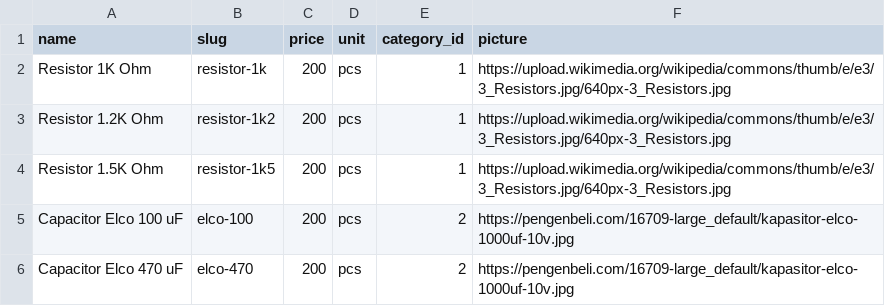
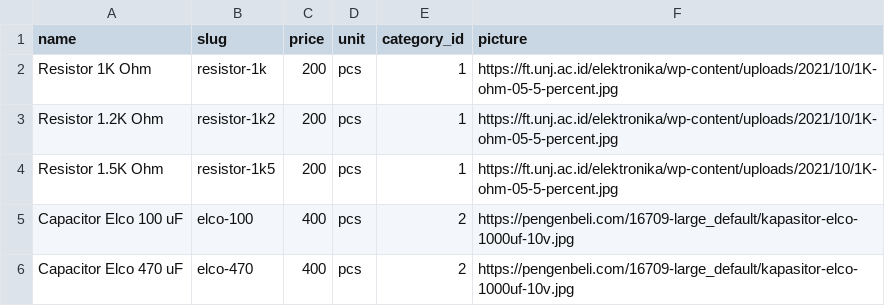
Before and after one commit to BayuDC/electra-api, a CSV file: database/seeders/dummy/products.csv, drawn as a sheet.

Commit message:
feat: product category relation

```diff
--- a/database/seeders/dummy/products.csv
+++ b/database/seeders/dummy/products.csv
@@ -1,6 +1,6 @@
 name,slug,price,unit,category_id,picture
-Resistor 1K Ohm,resistor-1k,200,pcs,1,https://upload.wikimedia.org/wikipedia/commons/thumb/e/e3/3_Resistors.jpg/640px-3_Resistors.jpg
-Resistor 1.2K Ohm,resistor-1k2,200,pcs,1,https://upload.wikimedia.org/wikipedia/commons/thumb/e/e3/3_Resistors.jpg/640px-3_Resistors.jpg
-Resistor 1.5K Ohm,resistor-1k5,200,pcs,1,https://upload.wikimedia.org/wikipedia/commons/thumb/e/e3/3_Resistors.jpg/640px-3_Resistors.jpg
-Capacitor Elco 100 uF,elco-100,200,pcs,2,https://pengenbeli.com/16709-large_default/kapasitor-elco-1000uf-10v.jpg
-Capacitor Elco 470 uF,elco-470,200,pcs,2,https://pengenbeli.com/16709-large_default/kapasitor-elco-1000uf-10v.jpg
+Resistor 1K Ohm,resistor-1k,200,pcs,1,https://ft.unj.ac.id/elektronika/wp-content/uploads/2021/10/1K-ohm-05-5-percent.jpg
+Resistor 1.2K Ohm,resistor-1k2,200,pcs,1,https://ft.unj.ac.id/elektronika/wp-content/uploads/2021/10/1K-ohm-05-5-percent.jpg
+Resistor 1.5K Ohm,resistor-1k5,200,pcs,1,https://ft.unj.ac.id/elektronika/wp-content/uploads/2021/10/1K-ohm-05-5-percent.jpg
+Capacitor Elco 100 uF,elco-100,400,pcs,2,https://pengenbeli.com/16709-large_default/kapasitor-elco-1000uf-10v.jpg
+Capacitor Elco 470 uF,elco-470,400,pcs,2,https://pengenbeli.com/16709-large_default/kapasitor-elco-1000uf-10v.jpg
```
Also changed, not shown: 3 other files.
